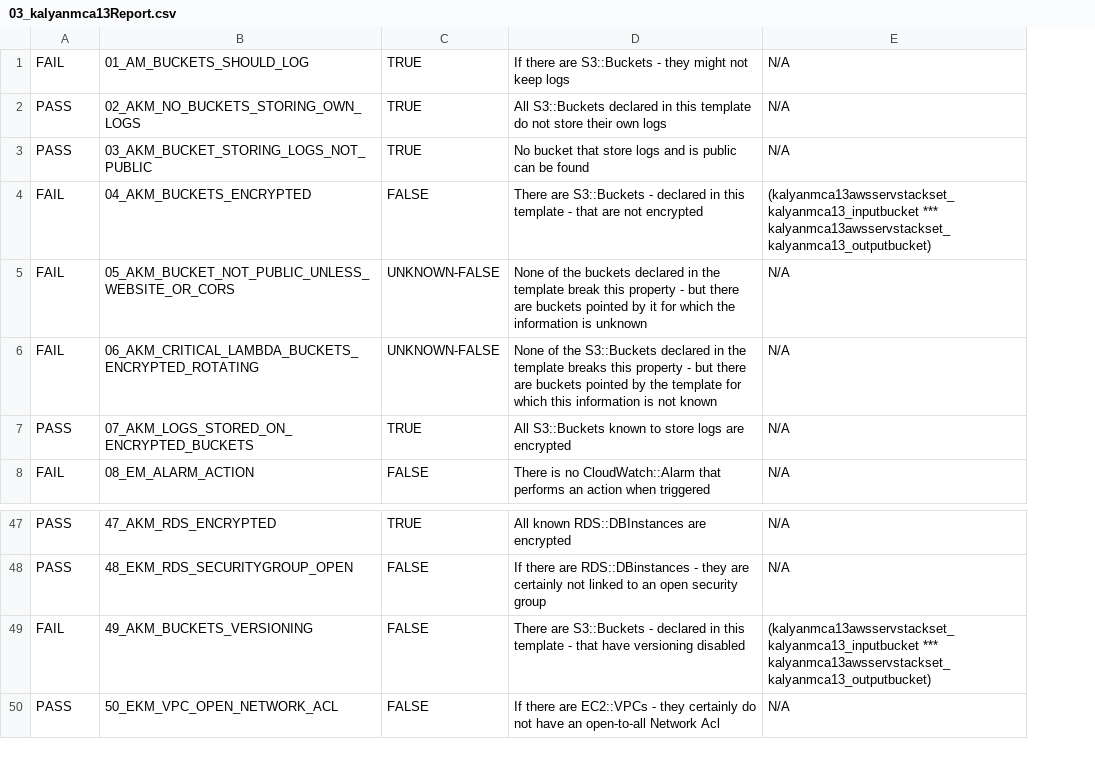
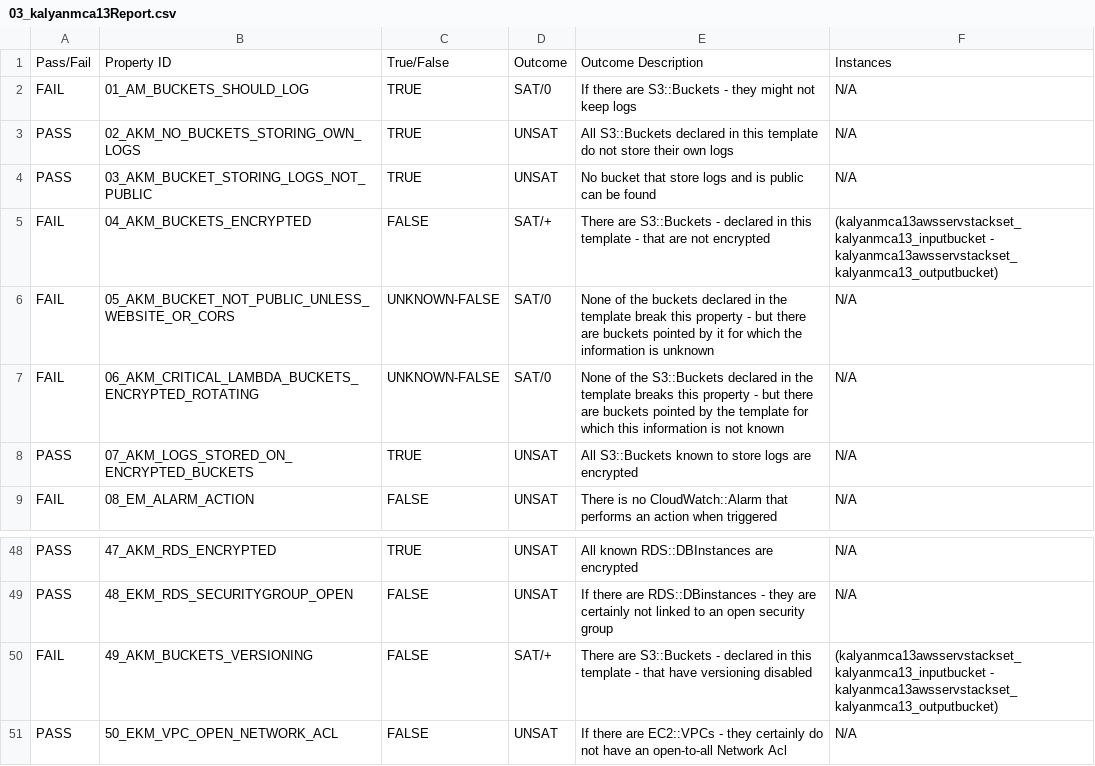
Before and after one commit to claudiacauli/CloudFORMAL, a CSV file: BenchmarksOut/03_kalyanmca13/03_kalyanmca13Report.csv, drawn as a sheet; only a part is shown, gaps mark what is left out; addresses are those after the commit; the diff names each change by its address in the sheet, - before the commit and + after, or states it on an @@ line.

```diff
--- a/BenchmarksOut/03_kalyanmca13/03_kalyanmca13Report.csv
+++ b/BenchmarksOut/03_kalyanmca13/03_kalyanmca13Report.csv
+column D, rows 2-9: SAT/0 | UNSAT | UNSAT | SAT/+ | SAT/0 | SAT/0 | UNSAT | UNSAT; rows 48-51: UNSAT | UNSAT | SAT/+ | UNSAT
+row 1: Pass/Fail | Property ID | True/False | Outcome | Outcome Description | Instances
-F5: (kalyanmca13awsservstackset_kalyanmca13_inputbucket *** kalyanmca13awsservstackset_kalyanmca13_outputbucket)
+F5: (kalyanmca13awsservstackset_kalyanmca13_inputbucket - kalyanmca13awsservstackset_kalyanmca13_outputbucket)
-F50: (kalyanmca13awsservstackset_kalyanmca13_inputbucket *** kalyanmca13awsservstackset_kalyanmca13_outputbucket)
+F50: (kalyanmca13awsservstackset_kalyanmca13_inputbucket - kalyanmca13awsservstackset_kalyanmca13_outputbucket)
```
Also changed, not shown: BenchmarksOut/02_johnBh/02_johnBhReport.csv, BenchmarksOut/05_monishakrish25992/05_monishakrish25992Report.csv, 15 other files.
